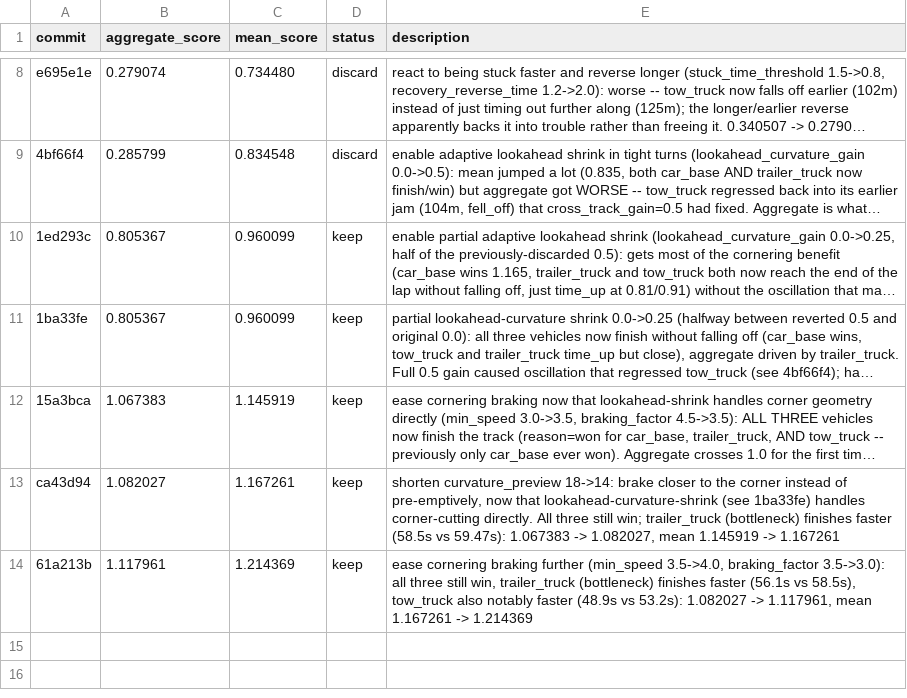
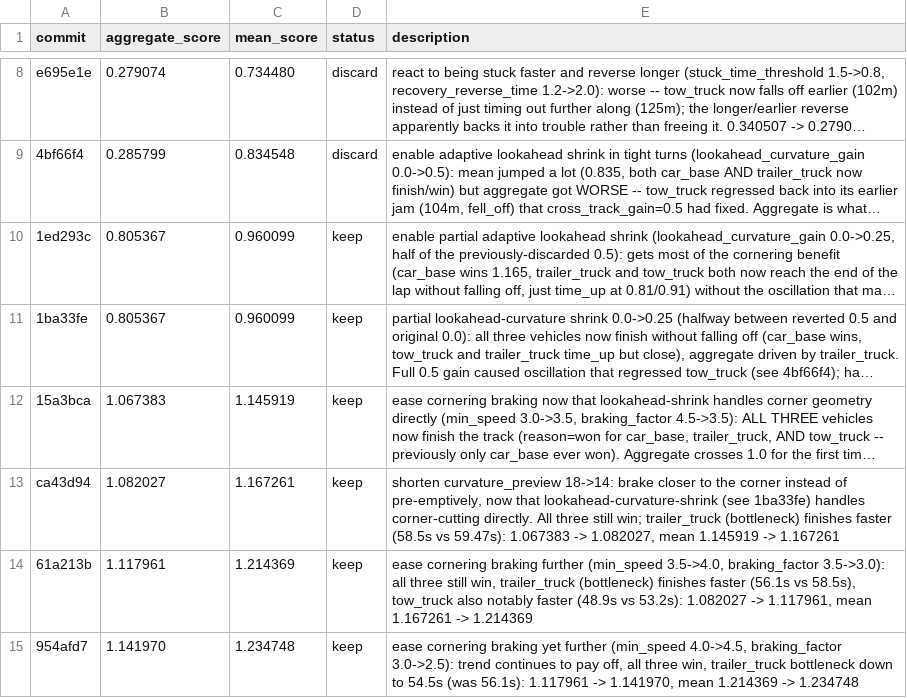
Before and after one commit to ArnaudGardille/driving-policy-autosearch, a TSV file: results.tsv, drawn as a sheet; only a part is shown, gaps mark what is left out; long unchanged cells end in ….

Commit message:
log: keep - aggregate_score 1.141970 (was 1.117961)

```diff
--- a/results.tsv
+++ b/results.tsv
@@ -14 +14,2 @@ ca43d94	1.082027	1.167261	keep	shorten curvature_preview 18->14: brake closer to
 61a213b	1.117961	1.214369	keep	ease cornering braking further (min_speed 3.5->4.0, braking_factor 3.5->3.0): all three still win, trailer_truck (bottleneck) finishes faster (56.1s vs 58.5s), tow_truck also notably faster (48.9s vs 53.2s): 1.082027 -> 1.117961, mean 1.167261 -> 1.214369
+954afd7	1.141970	1.234748	keep	ease cornering braking yet further (min_speed 4.0->4.5, braking_factor 3.0->2.5): trend continues to pay off, all three win, trailer_truck bottleneck down to 54.5s (was 56.1s): 1.117961 -> 1.141970, mean 1.214369 -> 1.234748
```
